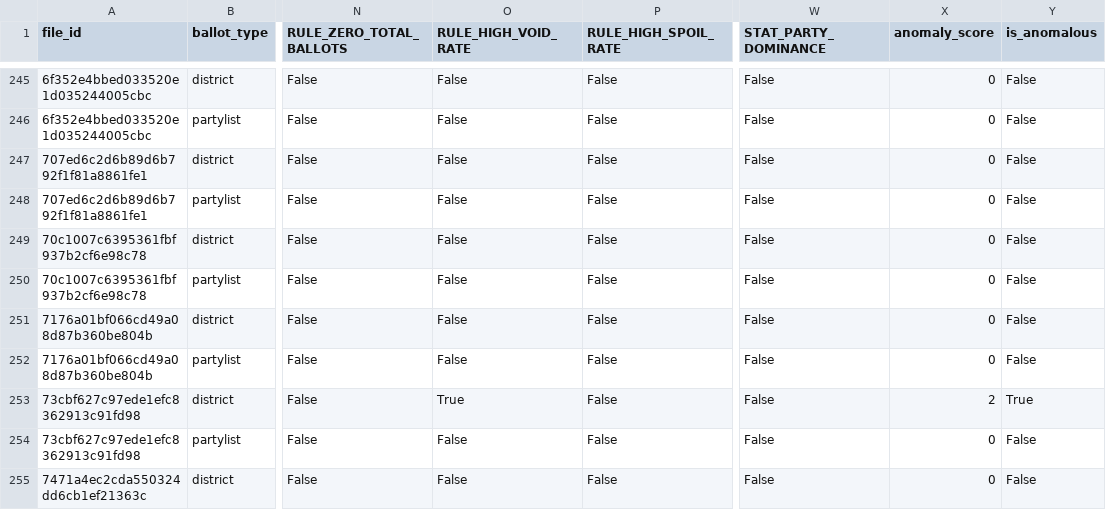
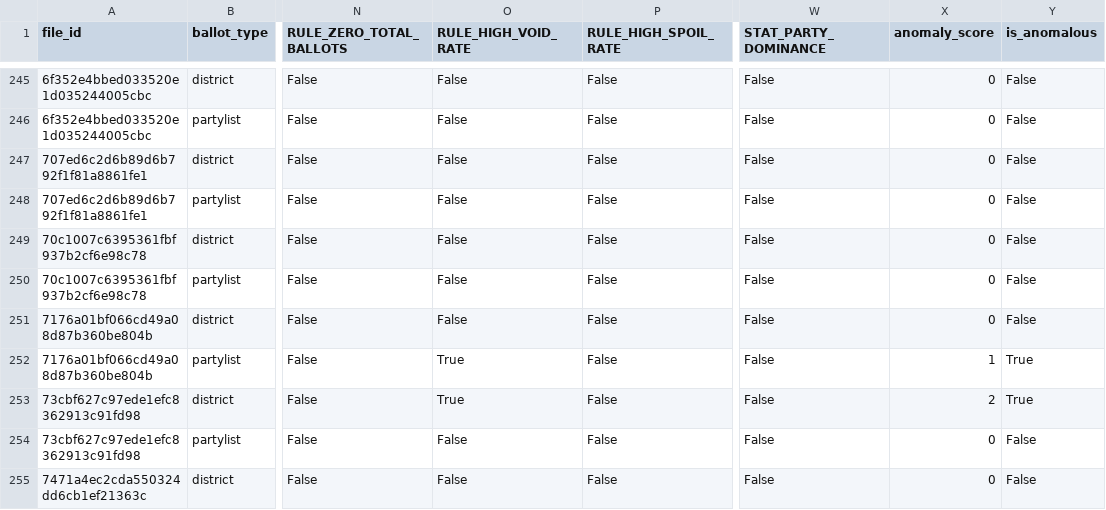
Before and after one commit to senella02/DSDE_final, a CSV file: reports/anomaly_flags.csv, drawn as a sheet; only a part is shown, gaps mark what is left out; the diff covers the shown part only; the diff names each change by its address in the sheet, - before the commit and + after, or states it on an @@ line.

```diff
--- a/reports/anomaly_flags.csv
+++ b/reports/anomaly_flags.csv
-O252 (RULE_HIGH_VOID_RATE): False
+O252 (RULE_HIGH_VOID_RATE): True
-X252 (anomaly_score): 0
+X252 (anomaly_score): 1
-Y252 (is_anomalous): False
+Y252 (is_anomalous): True
```
Also changed, not shown: 115 edited cells elsewhere in this file, 2 other files.
